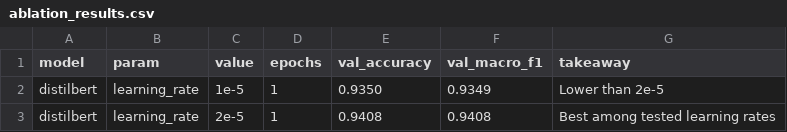
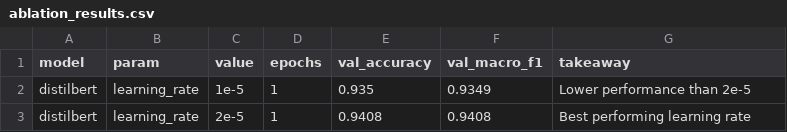
Before and after one commit to fractalical/dsti-deep-learning, a CSV file: report/tables/ablation_results.csv, drawn as a sheet.

Commit message:
Add ablation results and learning rate ablation figure

```diff
--- a/report/tables/ablation_results.csv
+++ b/report/tables/ablation_results.csv
@@ -1,3 +1,3 @@
 model,param,value,epochs,val_accuracy,val_macro_f1,takeaway
-distilbert,learning_rate,1e-5,1,0.9350,0.9349,"Lower than 2e-5"
-distilbert,learning_rate,2e-5,1,0.9408,0.9408,"Best among tested learning rates"
+distilbert,learning_rate,1e-5,1,0.935,0.9349,Lower performance than 2e-5
+distilbert,learning_rate,2e-5,1,0.9408,0.9408,Best performing learning rate
```
Also changed, not shown: 2 other files.
